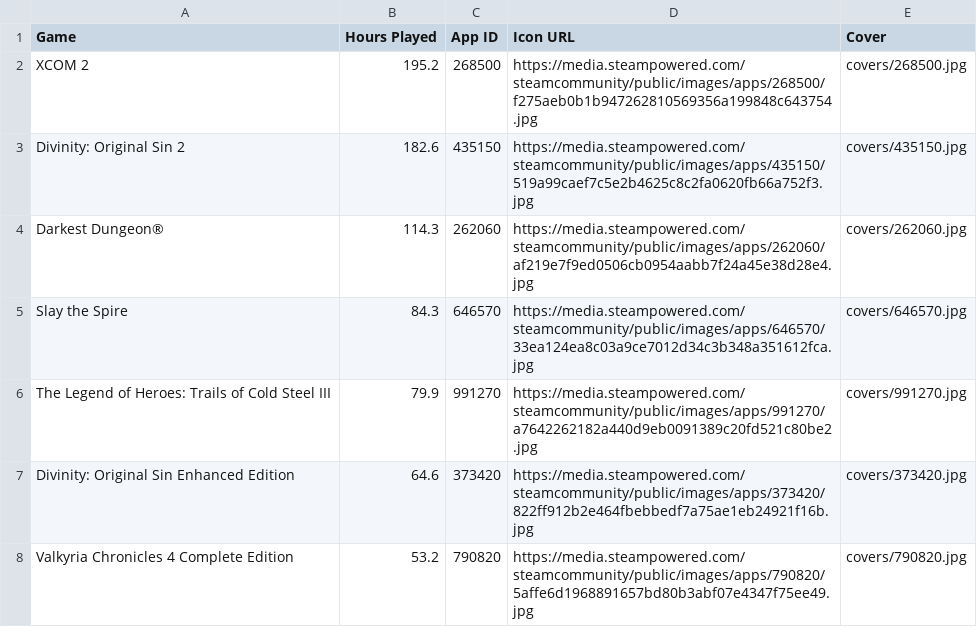
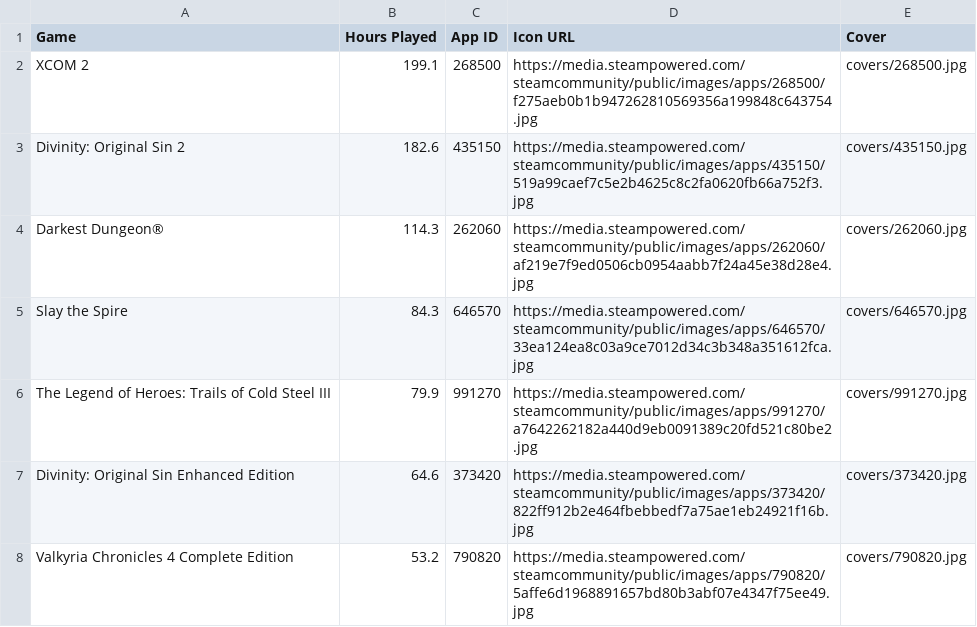
Before and after one commit to LittleTheFu/steam-games, a CSV file: games.csv, drawn as a sheet; only a part is shown.

```diff
--- a/games.csv
+++ b/games.csv
@@ -1,3 +1,3 @@
 Game,Hours Played,App ID,Icon URL,Cover
-XCOM 2,195.2,268500,https://media.steampowered.com/steamcommunity/public/images/apps/268500/f275aeb0b1b947262810569356a199848c643754.jpg,covers/268500.jpg
+XCOM 2,199.1,268500,https://media.steampowered.com/steamcommunity/public/images/apps/268500/f275aeb0b1b947262810569356a199848c643754.jpg,covers/268500.jpg
 Divinity: Original Sin 2,182.6,435150,https://media.steampowered.com/steamcommunity/public/images/apps/435150/519a99caef7c5e2b4625c8c2fa0620fb66a752f3.jpg,covers/435150.jpg
```
